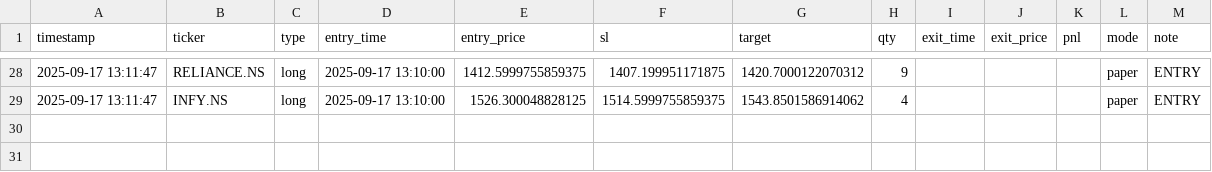
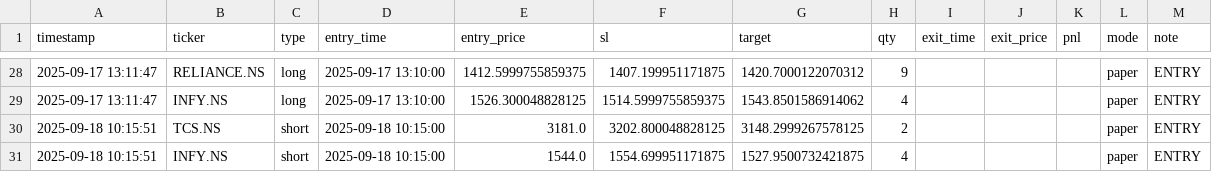
Before and after one commit to Apoorv-07/Nandi, a CSV file: live_paper_trades.csv, drawn as a sheet; only a part is shown, gaps mark what is left out.

```diff
--- a/live_paper_trades.csv
+++ b/live_paper_trades.csv
@@ -29 +29,3 @@ timestamp,ticker,type,entry_time,entry_price,sl,target,qty,exit_time,exit_price,
 2025-09-17 13:11:47,INFY.NS,long,2025-09-17 13:10:00,1526.300048828125,1514.5999755859375,1543.8501586914062,4,,,,paper,ENTRY
+2025-09-18 10:15:51,TCS.NS,short,2025-09-18 10:15:00,3181.0,3202.800048828125,3148.2999267578125,2,,,,paper,ENTRY
+2025-09-18 10:15:51,INFY.NS,short,2025-09-18 10:15:00,1544.0,1554.699951171875,1527.9500732421875,4,,,,paper,ENTRY
```
Also changed, not shown: 1 other file.
